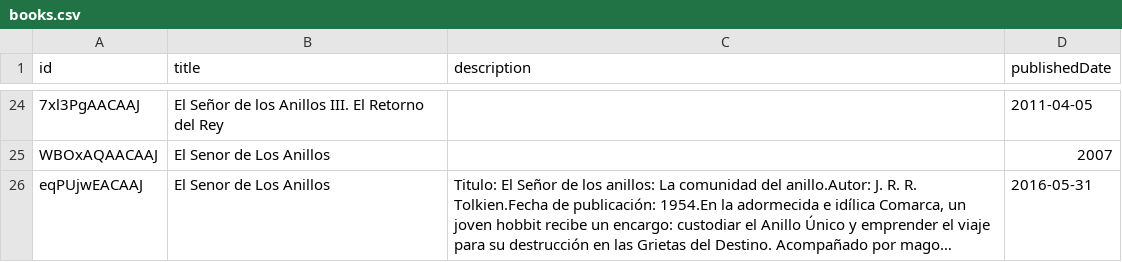
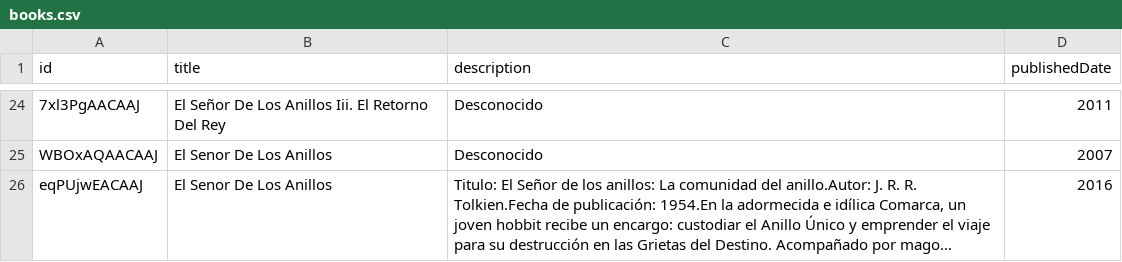
Before and after one commit to lauraarboledag/ibd2025_Laura_Arboleda_Gallego, a CSV file: src/bigdata/static/limpieza/books.csv, drawn as a sheet; only a part is shown, gaps mark what is left out; long unchanged cells end in …; the diff covers the shown part only; the diff names each change by its address in the sheet, - before the commit and + after, or states it on an @@ line.

```diff
--- a/src/bigdata/static/limpieza/books.csv
+++ b/src/bigdata/static/limpieza/books.csv
-B24 (title): El Señor de los Anillos III. El Retorno del Rey
+B24 (title): El Señor De Los Anillos Iii. El Retorno Del Rey
-C24:C25 (description): (empty)
+C24:C25 (description): Desconocido
-D24 (publishedDate): 2011-04-05
+D24 (publishedDate): 2011
-B25:B26 (title): El Senor de Los Anillos
+B25:B26 (title): El Senor De Los Anillos
-D26 (publishedDate): 2016-05-31
+D26 (publishedDate): 2016
```
Also changed, not shown: 34 edited cells elsewhere in this file, src/bigdata/static/limpieza/categories.csv, 2 other files.
